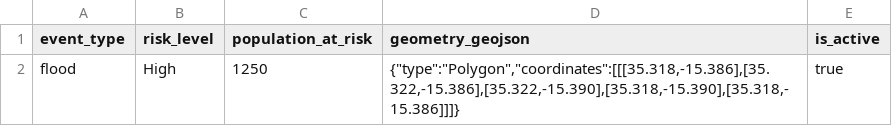
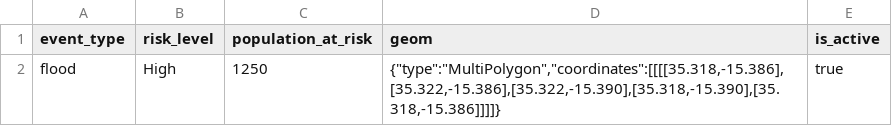
Before and after one commit to kidlocchikapa/District_Intelligence_Dashboard-, a CSV file: frontend/public/upload-templates/disaster_template.csv, drawn as a sheet.

Commit message:
Use database geom in disaster template

```diff
--- a/frontend/public/upload-templates/disaster_template.csv
+++ b/frontend/public/upload-templates/disaster_template.csv
@@ -1,2 +1,2 @@
-event_type,risk_level,population_at_risk,geometry_geojson,is_active
-flood,High,1250,"{""type"":""Polygon"",""coordinates"":[[[35.318,-15.386],[35.322,-15.386],[35.322,-15.390],[35.318,-15.390],[35.318,-15.386]]]}",true
+event_type,risk_level,population_at_risk,geom,is_active
+flood,High,1250,"{""type"":""MultiPolygon"",""coordinates"":[[[[35.318,-15.386],[35.322,-15.386],[35.322,-15.390],[35.318,-15.390],[35.318,-15.386]]]]}",true
```
